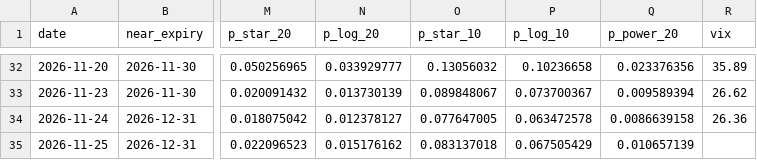
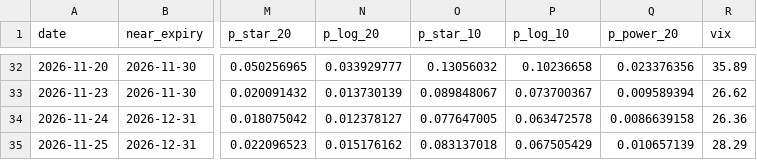
Before and after one commit to Austinai123/svix-crash-monitor, a CSV file: svix_monitor_history.csv, drawn as a sheet; only a part is shown, gaps mark what is left out; the diff names each change by its address in the sheet, - before the commit and + after, or states it on an @@ line.

```diff
--- a/svix_monitor_history.csv
+++ b/svix_monitor_history.csv
-R35 (vix): (empty)
+R35 (vix): 28.29
```
